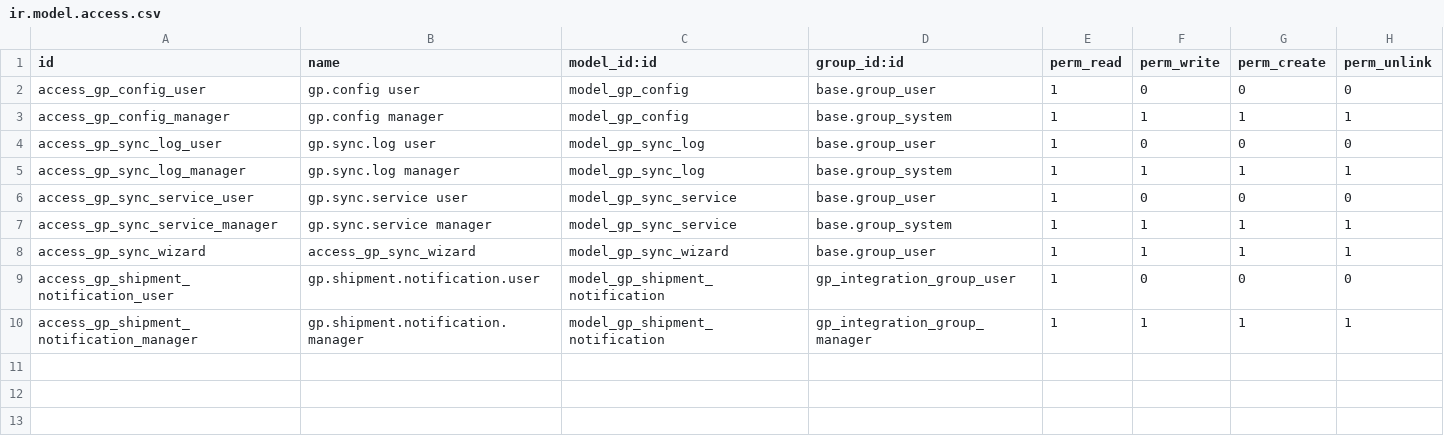
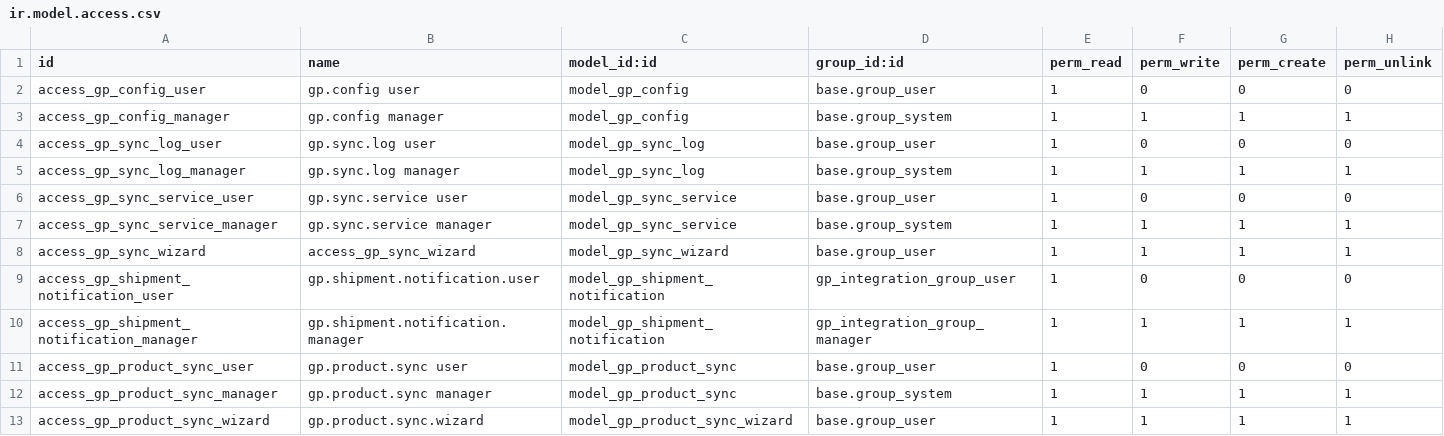
Before and after one commit to mhodotech/ias, a CSV file: gp_integration/security/ir.model.access.csv, drawn as a sheet.

Commit message:
Sync  GP

```diff
--- a/gp_integration/security/ir.model.access.csv
+++ b/gp_integration/security/ir.model.access.csv
@@ -10 +10,4 @@ access_gp_shipment_notification_user,gp.shipment.notification.user,model_gp_ship
 access_gp_shipment_notification_manager,gp.shipment.notification.manager,model_gp_shipment_notification,gp_integration_group_manager,1,1,1,1
+access_gp_product_sync_user,gp.product.sync user,model_gp_product_sync,base.group_user,1,0,0,0
+access_gp_product_sync_manager,gp.product.sync manager,model_gp_product_sync,base.group_system,1,1,1,1
+access_gp_product_sync_wizard,gp.product.sync.wizard,model_gp_product_sync_wizard,base.group_user,1,1,1,1
```
Also changed, not shown: truecommerce_edi/security/ir.model.access.csv, 15 other files.
